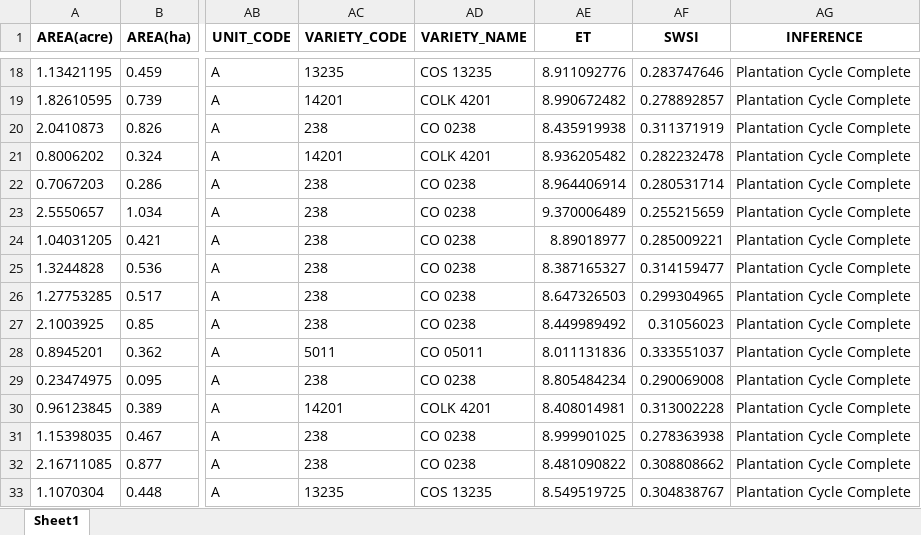
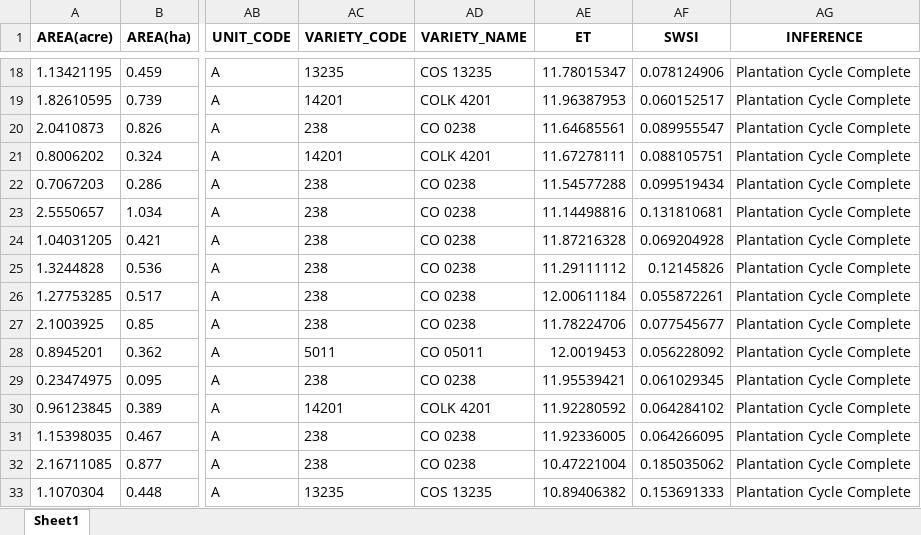
Before and after one commit to Anubhavx17/AGRI-AI-backend, an Excel workbook: app/main/output_data/WATER_STRESS.xlsx, sheet Sheet1, drawn as a sheet; only a part is shown, gaps mark what is left out; values as stored, in another font and other column widths than the file's, no borders; the diff covers the shown part only; the diff names each change by its address in the sheet, - before the commit and + after, or states it on an @@ line.

```diff
--- a/app/main/output_data/WATER_STRESS.xlsx (sheet Sheet1)
+++ b/app/main/output_data/WATER_STRESS.xlsx (sheet Sheet1)
-AE18 (ET): 8.911092776
+AE18 (ET): 11.78015347
-AF18 (SWSI): 0.283747646
+AF18 (SWSI): 0.078124906
-AE19 (ET): 8.990672482
+AE19 (ET): 11.96387953
-AF19 (SWSI): 0.278892857
+AF19 (SWSI): 0.060152517
-AE20 (ET): 8.435919938
+AE20 (ET): 11.64685561
-AF20 (SWSI): 0.311371919
+AF20 (SWSI): 0.089955547
-AE21 (ET): 8.936205482
+AE21 (ET): 11.67278111
-AF21 (SWSI): 0.282232478
+AF21 (SWSI): 0.088105751
-AE22 (ET): 8.964406914
+AE22 (ET): 11.54577288
-AF22 (SWSI): 0.280531714
+AF22 (SWSI): 0.099519434
-AE23 (ET): 9.370006489
+AE23 (ET): 11.14498816
-AF23 (SWSI): 0.255215659
+AF23 (SWSI): 0.131810681
-AE24 (ET): 8.89018977
+AE24 (ET): 11.87216328
-AF24 (SWSI): 0.285009221
+AF24 (SWSI): 0.069204928
-AE25 (ET): 8.387165327
+AE25 (ET): 11.29111112
-AF25 (SWSI): 0.314159477
+AF25 (SWSI): 0.12145826
-AE26 (ET): 8.647326503
+AE26 (ET): 12.00611184
-AF26 (SWSI): 0.299304965
+AF26 (SWSI): 0.055872261
-AE27 (ET): 8.449989492
+AE27 (ET): 11.78224706
-AF27 (SWSI): 0.31056023
+AF27 (SWSI): 0.077545677
-AE28 (ET): 8.011131836
+AE28 (ET): 12.0019453
-AF28 (SWSI): 0.333551037
+AF28 (SWSI): 0.056228092
-AE29 (ET): 8.805484234
+AE29 (ET): 11.95539421
-AF29 (SWSI): 0.290069008
+AF29 (SWSI): 0.061029345
-AE30 (ET): 8.408014981
+AE30 (ET): 11.92280592
-AF30 (SWSI): 0.313002228
+AF30 (SWSI): 0.064284102
-AE31 (ET): 8.999901025
+AE31 (ET): 11.92336005
-AF31 (SWSI): 0.278363938
+AF31 (SWSI): 0.064266095
-AE32 (ET): 8.481090822
+AE32 (ET): 10.47221004
-AF32 (SWSI): 0.308808662
+AF32 (SWSI): 0.185035062
-AE33 (ET): 8.549519725
+AE33 (ET): 10.89406382
-AF33 (SWSI): 0.304838767
+AF33 (SWSI): 0.153691333
```
Also changed, not shown: 940 edited cells elsewhere in this sheet, 24 other files.
